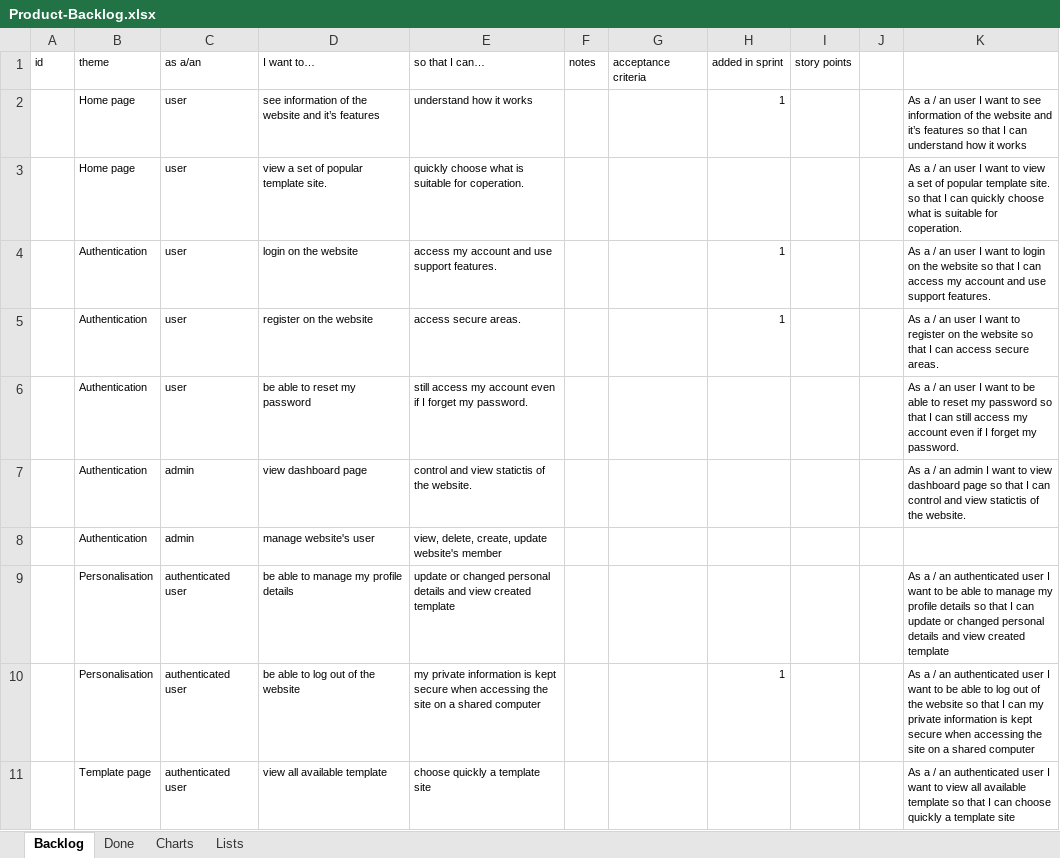
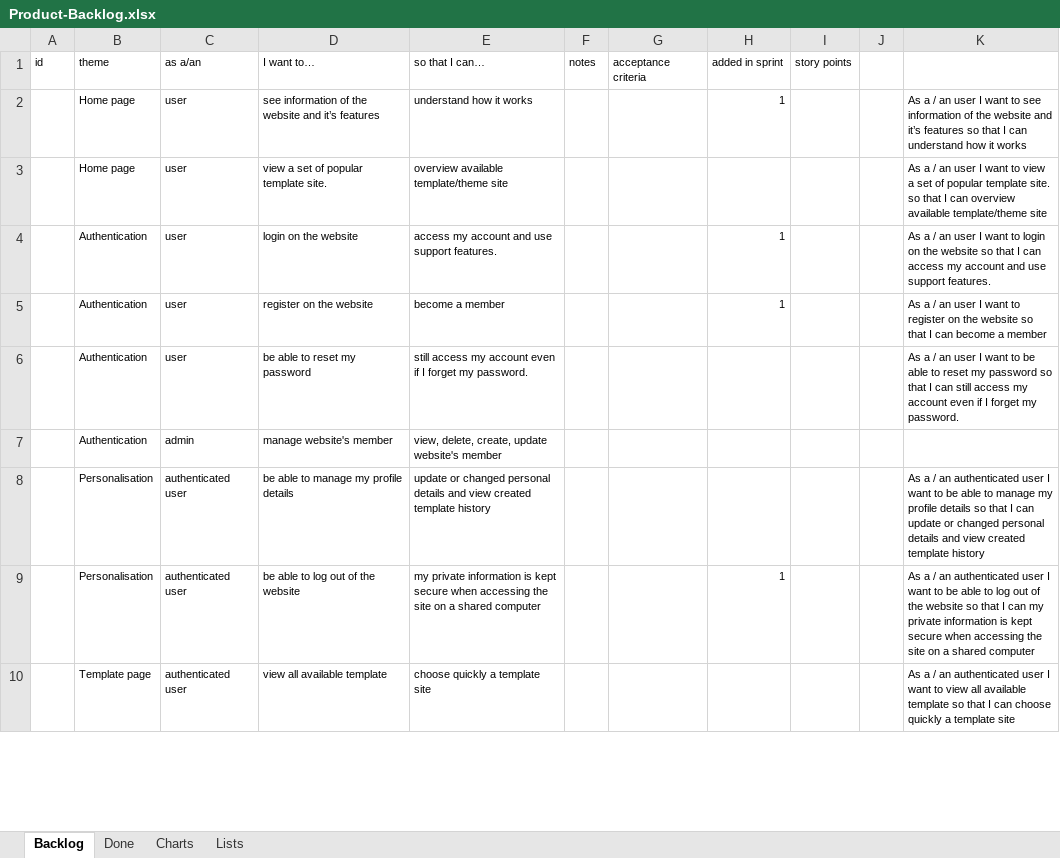
Before and after one commit to phamvanthang310/caps-team7-fu, an Excel workbook: Document/Product-Backlog.xlsx, sheet Backlog, drawn as a sheet; only a part is shown; values as stored, in another font and other column widths than the file's, no borders; conditional formats and table styles not drawn; removed rows and columns are numbered as before the commit, all else as after; the diff covers the shown part only; the diff names each change by its address in the sheet, - before the commit and + after, or states it on an @@ line.

```diff
--- a/Document/Product-Backlog.xlsx (sheet Backlog)
+++ b/Document/Product-Backlog.xlsx (sheet Backlog)
-E3 (so that I can…): quickly choose what is suitable for coperation.
+E3 (so that I can…): overview available template/theme site
-K3: …I can quickly choose what is suitable for coperation.
+K3: …I can overview available template/theme site
-E5 (so that I can…): access secure areas.
+E5 (so that I can…): become a member
-K5: …I can access secure areas.
+K5: …I can become a member
-row 7:  | Authentication | admin | view dashboard page | control and view statictis of the website. |  |  |  |  |  | As a / an admin I want to view dashboard page so that I can control and view statictis of the website.
-D7 (I want to…): manage website's user
+D7 (I want to…): manage website's member
-E8 (so that I can…): …created template
+E8 (so that I can…): …created template history
-K8: …created template
+K8: …created template history
```
Also changed, not shown: 1 added row and 11 edited cells elsewhere in this sheet, charts or pictures.
